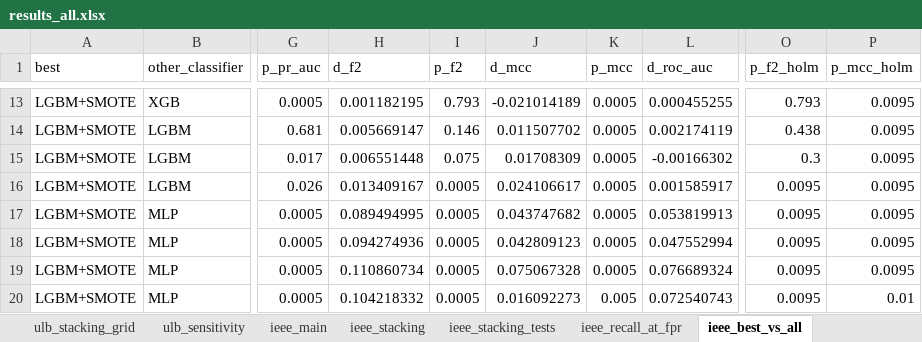
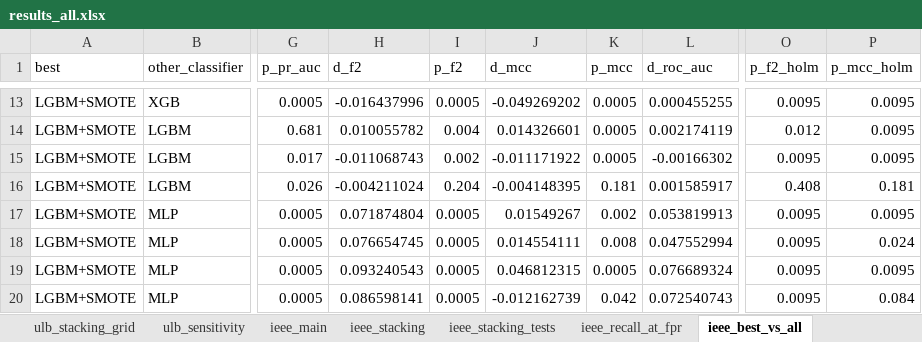
Before and after one commit to KeonMei/Credit-Card-Fraud-Detection, an Excel workbook: experiments/results/results_all.xlsx, sheet ieee_best_vs_all, drawn as a sheet; only a part is shown, gaps mark what is left out; values as stored, in another font and other column widths than the file's, no borders; the diff covers the shown part only; the diff names each change by its address in the sheet, - before the commit and + after, or states it on an @@ line.

Commit message:
Extend decision threshold grid below 0.001 and recompute threshold-based results
- threshold grid: 0.001-0.999 with step 0.001 plus 20 log steps down to 1e-5
- only IEEE-CIS LightGBM (none, SMOTE) thresholds change; ULB and Sparkov unchanged
- results README: threshold note updated

```diff
--- a/experiments/results/results_all.xlsx (sheet ieee_best_vs_all)
+++ b/experiments/results/results_all.xlsx (sheet ieee_best_vs_all)
-H13 (d_f2): 0.001182195
+H13 (d_f2): -0.016437996
-I13 (p_f2): 0.793
+I13 (p_f2): 0.0005
-J13 (d_mcc): -0.021014189
+J13 (d_mcc): -0.049269202
-O13 (p_f2_holm): 0.793
+O13 (p_f2_holm): 0.0095
-H14 (d_f2): 0.005669147
+H14 (d_f2): 0.010055782
-I14 (p_f2): 0.146
+I14 (p_f2): 0.004
-J14 (d_mcc): 0.011507702
+J14 (d_mcc): 0.014326601
-O14 (p_f2_holm): 0.438
+O14 (p_f2_holm): 0.012
-H15 (d_f2): 0.006551448
+H15 (d_f2): -0.011068743
-I15 (p_f2): 0.075
+I15 (p_f2): 0.002
-J15 (d_mcc): 0.01708309
+J15 (d_mcc): -0.011171922
-O15 (p_f2_holm): 0.3
+O15 (p_f2_holm): 0.0095
-H16 (d_f2): 0.013409167
+H16 (d_f2): -0.004211024
-I16 (p_f2): 0.0005
+I16 (p_f2): 0.204
-J16 (d_mcc): 0.024106617
+J16 (d_mcc): -0.004148395
-K16 (p_mcc): 0.0005
+K16 (p_mcc): 0.181
-O16 (p_f2_holm): 0.0095
+O16 (p_f2_holm): 0.408
-P16 (p_mcc_holm): 0.0095
+P16 (p_mcc_holm): 0.181
-H17 (d_f2): 0.089494995
+H17 (d_f2): 0.071874804
-J17 (d_mcc): 0.043747682
+J17 (d_mcc): 0.01549267
-K17 (p_mcc): 0.0005
+K17 (p_mcc): 0.002
-H18 (d_f2): 0.094274936
+H18 (d_f2): 0.076654745
-J18 (d_mcc): 0.042809123
+J18 (d_mcc): 0.014554111
-K18 (p_mcc): 0.0005
+K18 (p_mcc): 0.008
-P18 (p_mcc_holm): 0.0095
+P18 (p_mcc_holm): 0.024
-H19 (d_f2): 0.110860734
+H19 (d_f2): 0.093240543
-J19 (d_mcc): 0.075067328
+J19 (d_mcc): 0.046812315
-H20 (d_f2): 0.104218332
+H20 (d_f2): 0.086598141
-J20 (d_mcc): 0.016092273
+J20 (d_mcc): -0.012162739
-K20 (p_mcc): 0.005
+K20 (p_mcc): 0.042
-P20 (p_mcc_holm): 0.01
+P20 (p_mcc_holm): 0.084
```
Also changed, not shown: 30 edited cells elsewhere in this sheet, sheet ieee_stacking, sheet ieee_rq2_rank_corr, sheet ieee_main, sheet ieee_rq1_bal_vs_none, sheet sparkov_stacking_grid, sheet ulb_stacking_grid, 2 more sheets, 26 other files.
